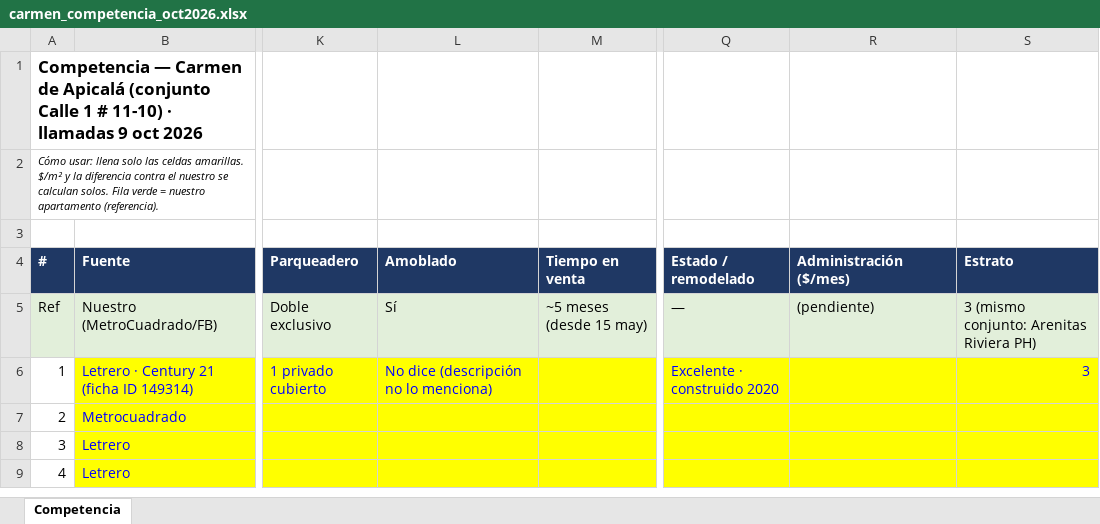
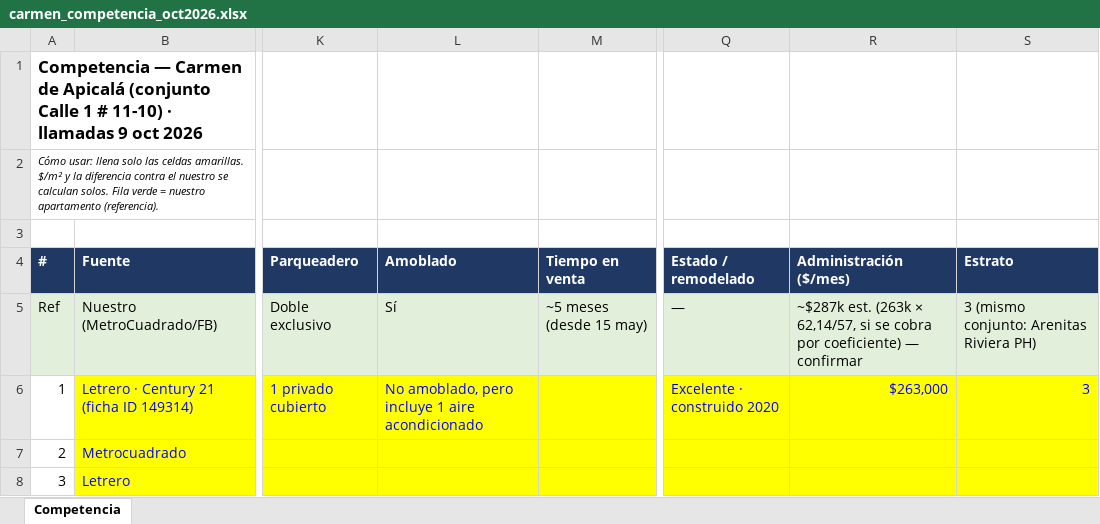
Before and after one commit to FelipeFQ/proyecto-de-vida, an Excel workbook: finanzas/carmen_competencia_oct2026.xlsx, sheet Competencia, drawn as a sheet; only a part is shown, gaps mark what is left out; the shorter side is filled out with more unchanged rows; values as stored, in another font and other column widths than the file's, no borders; the diff names each change by its address in the sheet, - before the commit and + after, or states it on an @@ line.

```diff
--- a/finanzas/carmen_competencia_oct2026.xlsx (sheet Competencia)
+++ b/finanzas/carmen_competencia_oct2026.xlsx (sheet Competencia)
-R5 (Administración ($/mes)): (pendiente)
+R5 (Administración ($/mes)): ~$287k est. (263k × 62,14/57, si se cobra por coeficiente) — confirmar
-L6 (Amoblado): No dice (descripción no lo menciona)
+L6 (Amoblado): No amoblado, pero incluye 1 aire acondicionado
-R6 (Administración ($/mes)): (empty)
+R6 (Administración ($/mes)): $263,000
```
Also changed, not shown: 1 other file.
